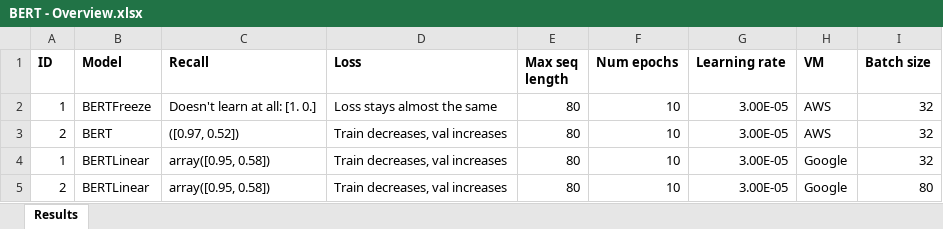
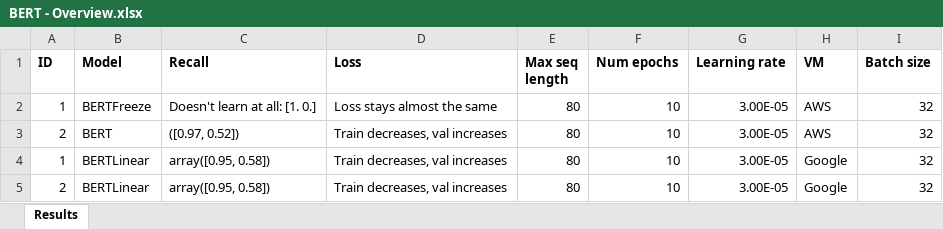
Before and after one commit to adbruijn/offensive-text-classification, an Excel workbook: BERT - Overview.xlsx, sheet Results, drawn as a sheet; values as stored, in another font and other column widths than the file's, no borders; the diff names each change by its address in the sheet, - before the commit and + after, or states it on an @@ line.

```diff
--- a/BERT - Overview.xlsx (sheet Results)
+++ b/BERT - Overview.xlsx (sheet Results)
-I5 (Batch size): 80
+I5 (Batch size): 32
```
Also changed, not shown: 7 other files.
